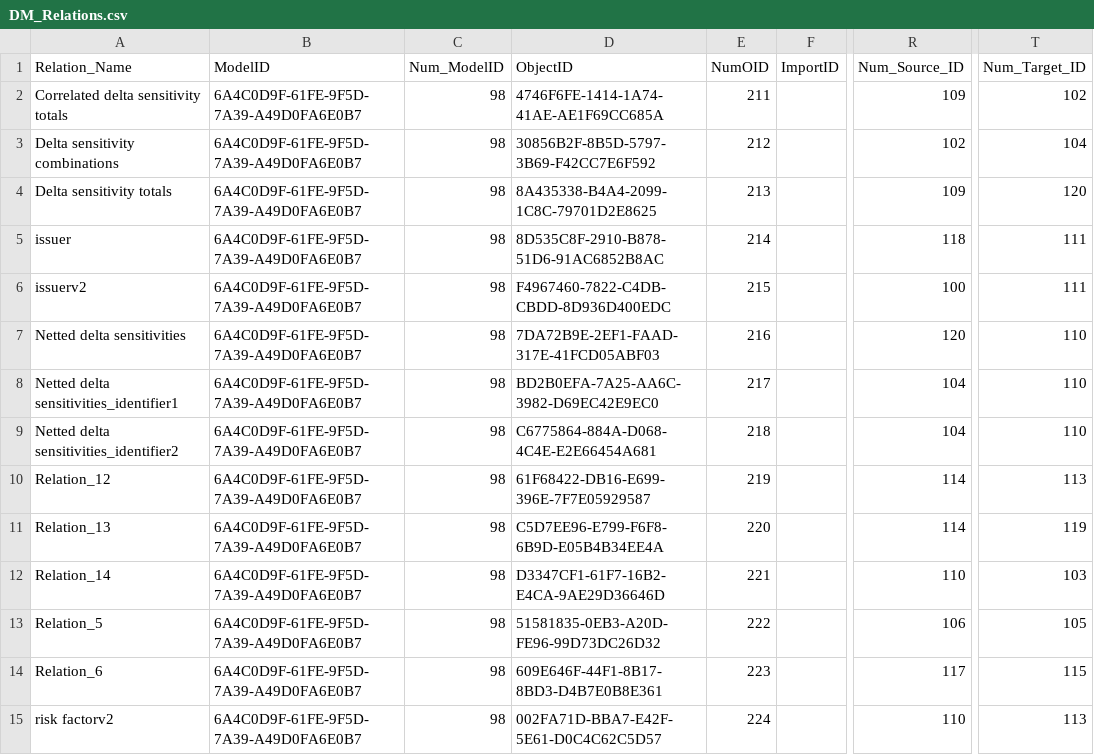
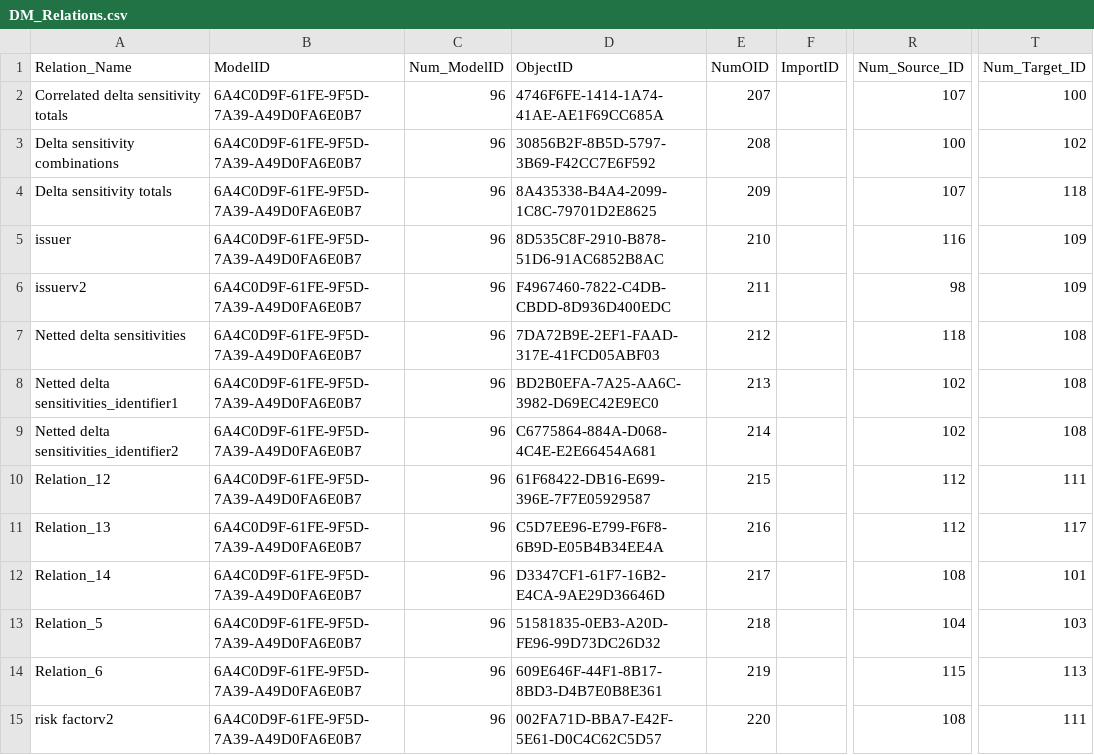
Before and after one commit to eclipse/efbt, a CSV file: openregspecs/python/resources/DM_Relations.csv, drawn as a sheet; only a part is shown, gaps mark what is left out; the diff names each change by its address in the sheet, - before the commit and + after, or states it on an @@ line.

```diff
--- a/openregspecs/python/resources/DM_Relations.csv
+++ b/openregspecs/python/resources/DM_Relations.csv
-C2:C15 (Num_ModelID): 98
+C2:C15 (Num_ModelID): 96
-E2 (NumOID): 211
+E2 (NumOID): 207
-R2 (Num_Source_ID): 109
+R2 (Num_Source_ID): 107
-T2 (Num_Target_ID): 102
+T2 (Num_Target_ID): 100
-E3 (NumOID): 212
+E3 (NumOID): 208
-R3 (Num_Source_ID): 102
+R3 (Num_Source_ID): 100
-T3 (Num_Target_ID): 104
+T3 (Num_Target_ID): 102
-E4 (NumOID): 213
+E4 (NumOID): 209
-R4 (Num_Source_ID): 109
+R4 (Num_Source_ID): 107
-T4 (Num_Target_ID): 120
+T4 (Num_Target_ID): 118
-E5 (NumOID): 214
+E5 (NumOID): 210
-R5 (Num_Source_ID): 118
+R5 (Num_Source_ID): 116
-T5:T6 (Num_Target_ID): 111
+T5:T6 (Num_Target_ID): 109
-E6 (NumOID): 215
+E6 (NumOID): 211
-R6 (Num_Source_ID): 100
+R6 (Num_Source_ID): 98
-E7 (NumOID): 216
+E7 (NumOID): 212
-R7 (Num_Source_ID): 120
+R7 (Num_Source_ID): 118
-T7:T9 (Num_Target_ID): 110
+T7:T9 (Num_Target_ID): 108
-E8 (NumOID): 217
+E8 (NumOID): 213
-R8:R9 (Num_Source_ID): 104
+R8:R9 (Num_Source_ID): 102
-E9 (NumOID): 218
+E9 (NumOID): 214
-E10 (NumOID): 219
+E10 (NumOID): 215
-R10:R11 (Num_Source_ID): 114
+R10:R11 (Num_Source_ID): 112
-T10 (Num_Target_ID): 113
+T10 (Num_Target_ID): 111
-E11 (NumOID): 220
+E11 (NumOID): 216
-T11 (Num_Target_ID): 119
+T11 (Num_Target_ID): 117
-E12 (NumOID): 221
+E12 (NumOID): 217
-R12 (Num_Source_ID): 110
+R12 (Num_Source_ID): 108
-T12 (Num_Target_ID): 103
+T12 (Num_Target_ID): 101
-E13 (NumOID): 222
+E13 (NumOID): 218
-R13 (Num_Source_ID): 106
+R13 (Num_Source_ID): 104
-T13 (Num_Target_ID): 105
+T13 (Num_Target_ID): 103
-E14 (NumOID): 223
+E14 (NumOID): 219
-R14 (Num_Source_ID): 117
+R14 (Num_Source_ID): 115
-T14 (Num_Target_ID): 115
+T14 (Num_Target_ID): 113
-E15 (NumOID): 224
+E15 (NumOID): 220
-R15 (Num_Source_ID): 110
+R15 (Num_Source_ID): 108
-T15 (Num_Target_ID): 113
+T15 (Num_Target_ID): 111
```
Also changed, not shown: openregspecs/python/resources/DM_Attributes.csv, openregspecs/python/resources/DM_Domain_AVT.csv, 14 other files.
